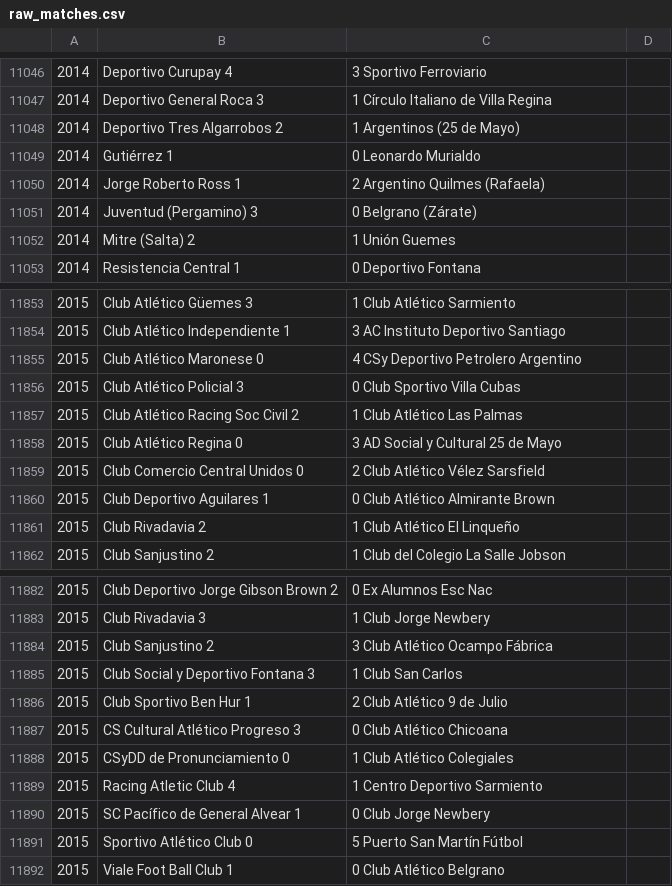
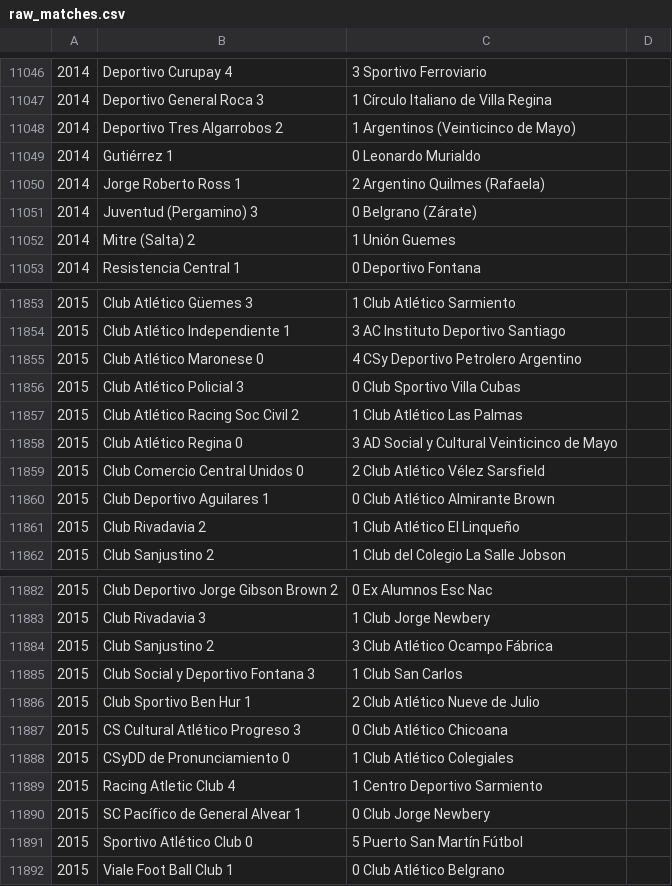
Before and after one commit to fisadev/afa_cup_learning, a CSV file: raw_matches.csv, drawn as a sheet; only a part is shown, gaps mark what is left out; the diff covers the shown part only.

```diff
--- a/raw_matches.csv
+++ b/raw_matches.csv
@@ -11047,3 +11047,3 @@
 2014,Deportivo General Roca 3,1 Círculo Italiano de Villa Regina
-2014,Deportivo Tres Algarrobos 2,1 Argentinos (25 de Mayo)
+2014,Deportivo Tres Algarrobos 2,1 Argentinos (Veinticinco de Mayo)
 2014,Gutiérrez 1,0 Leonardo Murialdo
@@ -11857,3 +11857,3 @@
 2015,Club Atlético Racing Soc Civil 2,1 Club Atlético Las Palmas
-2015,Club Atlético Regina 0,3 AD Social y Cultural 25 de Mayo
+2015,Club Atlético Regina 0,3 AD Social y Cultural Veinticinco de Mayo
 2015,Club Comercio Central Unidos 0,2 Club Atlético Vélez Sarsfield
@@ -11885,3 +11885,3 @@
 2015,Club Social y Deportivo Fontana 3,1 Club San Carlos
-2015,Club Sportivo Ben Hur 1,2 Club Atlético 9 de Julio
+2015,Club Sportivo Ben Hur 1,2 Club Atlético Nueve de Julio
 2015,CS Cultural Atlético Progreso 3,0 Club Atlético Chicoana
```
Also changed, not shown: 8 edited cells elsewhere in this file.
